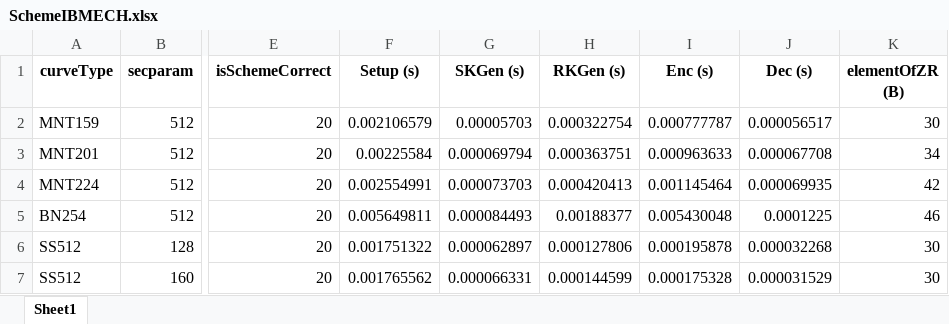
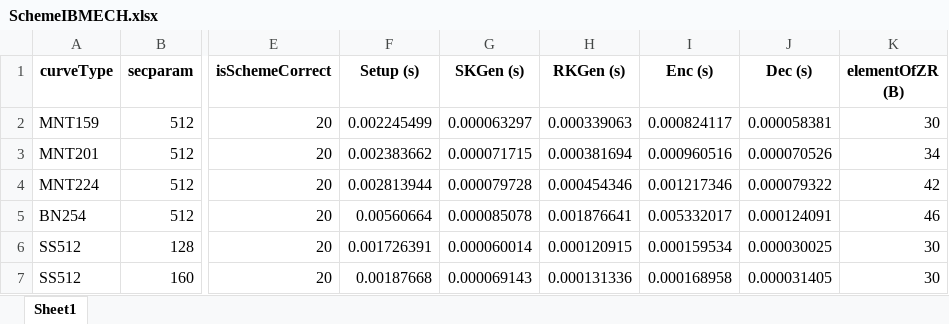
Before and after one commit to BatchClayderman/Cryptography-Schemes, an Excel workbook: SchemeIBPRME/SchemeIBMECH.xlsx, sheet Sheet1, drawn as a sheet; only a part is shown, gaps mark what is left out; values as stored, in another font and other column widths than the file's, no borders; the diff covers the shown part only; the diff names each change by its address in the sheet, - before the commit and + after, or states it on an @@ line.

```diff
--- a/SchemeIBPRME/SchemeIBMECH.xlsx (sheet Sheet1)
+++ b/SchemeIBPRME/SchemeIBMECH.xlsx (sheet Sheet1)
-F2 (Setup (s)): 0.002106579
+F2 (Setup (s)): 0.002245499
-G2 (SKGen (s)): 0.00005703
+G2 (SKGen (s)): 0.000063297
-H2 (RKGen (s)): 0.000322754
+H2 (RKGen (s)): 0.000339063
-I2 (Enc (s)): 0.000777787
+I2 (Enc (s)): 0.000824117
-J2 (Dec (s)): 0.000056517
+J2 (Dec (s)): 0.000058381
-F3 (Setup (s)): 0.00225584
+F3 (Setup (s)): 0.002383662
-G3 (SKGen (s)): 0.000069794
+G3 (SKGen (s)): 0.000071715
-H3 (RKGen (s)): 0.000363751
+H3 (RKGen (s)): 0.000381694
-I3 (Enc (s)): 0.000963633
+I3 (Enc (s)): 0.000960516
-J3 (Dec (s)): 0.000067708
+J3 (Dec (s)): 0.000070526
-F4 (Setup (s)): 0.002554991
+F4 (Setup (s)): 0.002813944
-G4 (SKGen (s)): 0.000073703
+G4 (SKGen (s)): 0.000079728
-H4 (RKGen (s)): 0.000420413
+H4 (RKGen (s)): 0.000454346
-I4 (Enc (s)): 0.001145464
+I4 (Enc (s)): 0.001217346
-J4 (Dec (s)): 0.000069935
+J4 (Dec (s)): 0.000079322
-F5 (Setup (s)): 0.005649811
+F5 (Setup (s)): 0.00560664
-G5 (SKGen (s)): 0.000084493
+G5 (SKGen (s)): 0.000085078
-H5 (RKGen (s)): 0.00188377
+H5 (RKGen (s)): 0.001876641
-I5 (Enc (s)): 0.005430048
+I5 (Enc (s)): 0.005332017
-J5 (Dec (s)): 0.0001225
+J5 (Dec (s)): 0.000124091
-F6 (Setup (s)): 0.001751322
+F6 (Setup (s)): 0.001726391
-G6 (SKGen (s)): 0.000062897
+G6 (SKGen (s)): 0.000060014
-H6 (RKGen (s)): 0.000127806
+H6 (RKGen (s)): 0.000120915
-I6 (Enc (s)): 0.000195878
+I6 (Enc (s)): 0.000159534
-J6 (Dec (s)): 0.000032268
+J6 (Dec (s)): 0.000030025
-F7 (Setup (s)): 0.001765562
+F7 (Setup (s)): 0.00187668
-G7 (SKGen (s)): 0.000066331
+G7 (SKGen (s)): 0.000069143
-H7 (RKGen (s)): 0.000144599
+H7 (RKGen (s)): 0.000131336
-I7 (Enc (s)): 0.000175328
+I7 (Enc (s)): 0.000168958
-J7 (Dec (s)): 0.000031529
+J7 (Dec (s)): 0.000031405
```
Also changed, not shown: 20 edited cells elsewhere in this sheet, SchemeIBPRME/SchemeIBPRME.xlsx, 2 other files.
